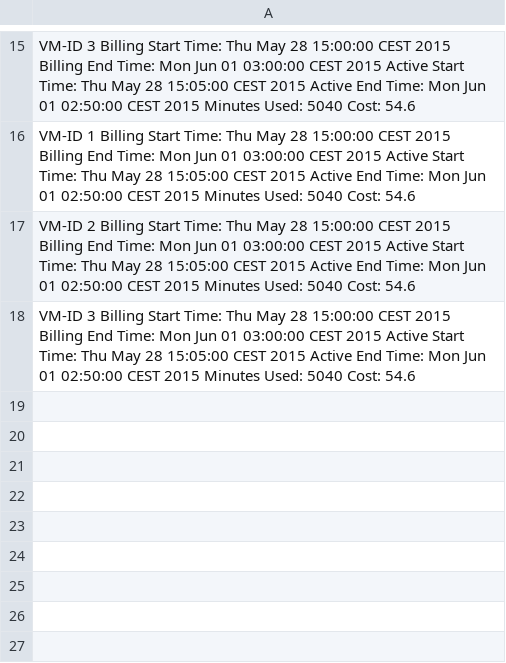
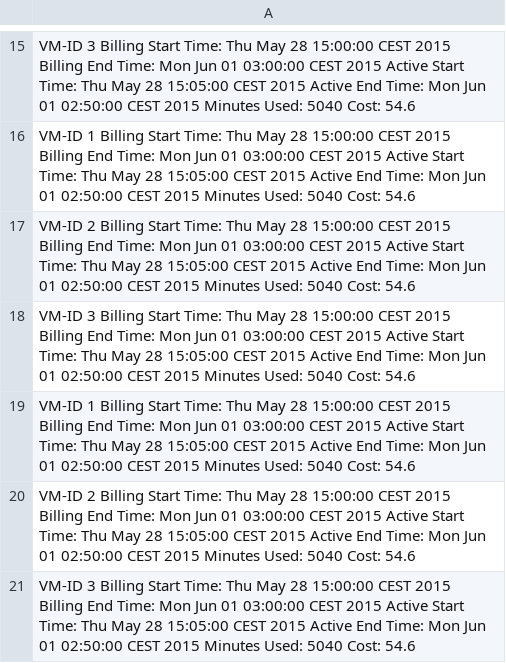
Before and after one commit to HackRanger/elasticapp, a CSV file: logs/VM_BILLING_OF_RI_DATA_SET.csv, drawn as a sheet; only a part is shown, gaps mark what is left out; the diff names each change by its address in the sheet, - before the commit and + after, or states it on an @@ line.

```diff
--- a/logs/VM_BILLING_OF_RI_DATA_SET.csv
+++ b/logs/VM_BILLING_OF_RI_DATA_SET.csv
+row 19: VM-ID 1 Billing Start Time: Thu May 28 15:00:00 CEST 2015 Billing End Time: Mon Jun 01 03:00:00 CEST 2015 Active Start Time: Thu May 28 15:05:00 CEST 2015 Active End Time: Mon Jun 01 02:50:00 CEST 2015 Minutes Used: 5040 Cost: 54.6
+row 20: VM-ID 2 Billing Start Time: Thu May 28 15:00:00 CEST 2015 Billing End Time: Mon Jun 01 03:00:00 CEST 2015 Active Start Time: Thu May 28 15:05:00 CEST 2015 Active End Time: Mon Jun 01 02:50:00 CEST 2015 Minutes Used: 5040 Cost: 54.6
+row 21: VM-ID 3 Billing Start Time: Thu May 28 15:00:00 CEST 2015 Billing End Time: Mon Jun 01 03:00:00 CEST 2015 Active Start Time: Thu May 28 15:05:00 CEST 2015 Active End Time: Mon Jun 01 02:50:00 CEST 2015 Minutes Used: 5040 Cost: 54.6
```
Also changed, not shown: logs/VM_BILLING_OF_ODI_DATA_SET.csv, logs/vms_billing_hours.csv, 2 other files.
